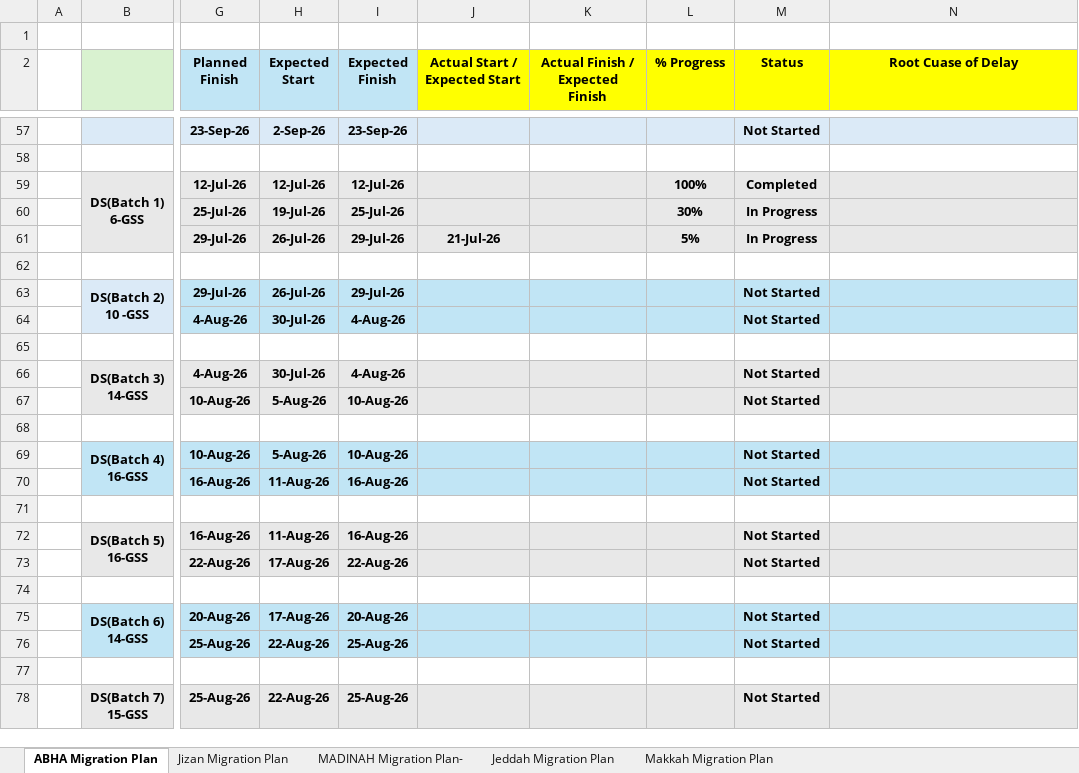
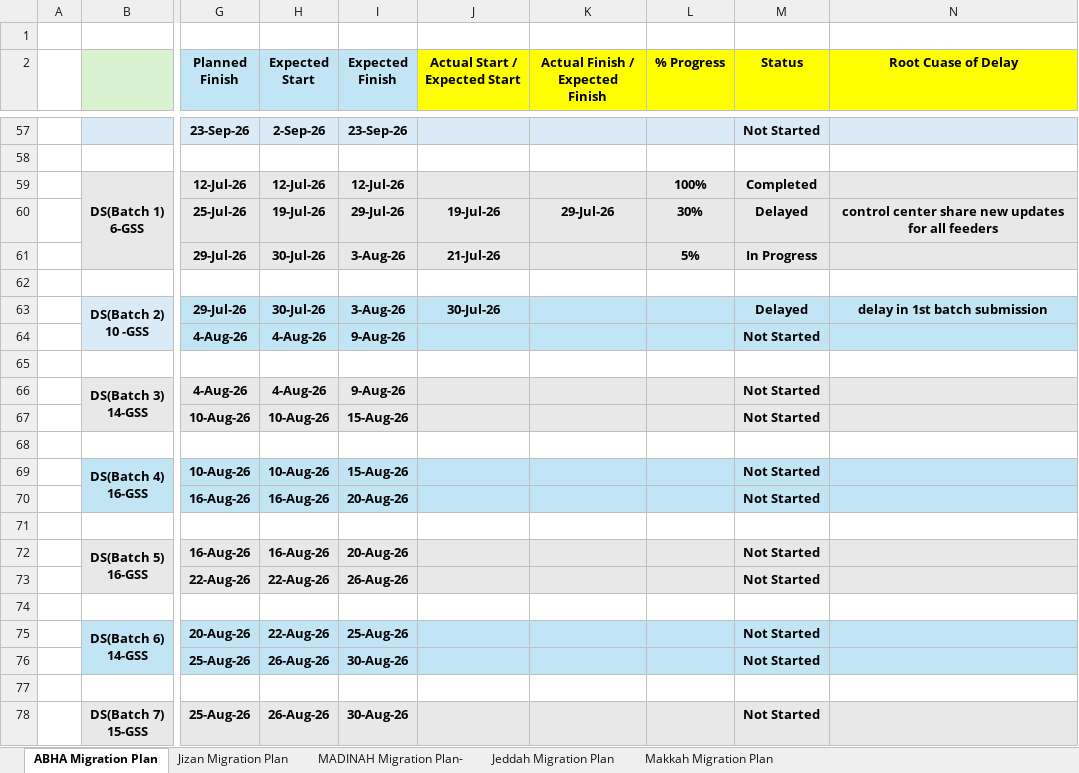
Before and after one commit to project-planning-dashboard/SDCC-Migration-Plan-Report, an Excel workbook: data.xlsx, sheet ABHA Migration Plan, drawn as a sheet; only a part is shown, gaps mark what is left out; values as stored, in another font and other column widths than the file's, no borders; charts and pictures and conditional formats not drawn; the diff covers the shown part only; the diff names each change by its address in the sheet, - before the commit and + after, or states it on an @@ line.

```diff
--- a/data.xlsx (sheet ABHA Migration Plan)
+++ b/data.xlsx (sheet ABHA Migration Plan)
-I60 (Expected Finish): 25-Jul-26
+I60 (Expected Finish): 29-Jul-26
-J60 (Actual Start / Expected Start): (empty)
+J60 (Actual Start / Expected Start): 19-Jul-26
-K60 (Actual Finish / Expected Finish): (empty)
+K60 (Actual Finish / Expected Finish): 29-Jul-26
-M60 (Status): In Progress
+M60 (Status): Delayed
-N60 (Root Cuase of Delay): (empty)
+N60 (Root Cuase of Delay): control center share new updates for all feeders
-H61 (Expected Start): 26-Jul-26
+H61 (Expected Start): 30-Jul-26
-I61 (Expected Finish): 29-Jul-26
+I61 (Expected Finish): 3-Aug-26
-H63 (Expected Start): 26-Jul-26
+H63 (Expected Start): 30-Jul-26
-I63 (Expected Finish): 29-Jul-26
+I63 (Expected Finish): 3-Aug-26
-J63 (Actual Start / Expected Start): (empty)
+J63 (Actual Start / Expected Start): 30-Jul-26
-M63 (Status): Not Started
+M63 (Status): Delayed
-N63 (Root Cuase of Delay): (empty)
+N63 (Root Cuase of Delay): delay in 1st batch submission
-H64 (Expected Start): 30-Jul-26
+H64 (Expected Start): 4-Aug-26
-I64 (Expected Finish): 4-Aug-26
+I64 (Expected Finish): 9-Aug-26
-H66 (Expected Start): 30-Jul-26
+H66 (Expected Start): 4-Aug-26
-I66 (Expected Finish): 4-Aug-26
+I66 (Expected Finish): 9-Aug-26
-H67 (Expected Start): 5-Aug-26
+H67 (Expected Start): 10-Aug-26
-I67 (Expected Finish): 10-Aug-26
+I67 (Expected Finish): 15-Aug-26
-H69 (Expected Start): 5-Aug-26
+H69 (Expected Start): 10-Aug-26
-I69 (Expected Finish): 10-Aug-26
+I69 (Expected Finish): 15-Aug-26
-H70 (Expected Start): 11-Aug-26
+H70 (Expected Start): 16-Aug-26
-I70 (Expected Finish): 16-Aug-26
+I70 (Expected Finish): 20-Aug-26
-H72 (Expected Start): 11-Aug-26
+H72 (Expected Start): 16-Aug-26
-I72 (Expected Finish): 16-Aug-26
+I72 (Expected Finish): 20-Aug-26
-H73 (Expected Start): 17-Aug-26
+H73 (Expected Start): 22-Aug-26
-I73 (Expected Finish): 22-Aug-26
+I73 (Expected Finish): 26-Aug-26
-H75 (Expected Start): 17-Aug-26
+H75 (Expected Start): 22-Aug-26
-I75 (Expected Finish): 20-Aug-26
+I75 (Expected Finish): 25-Aug-26
-H76 (Expected Start): 22-Aug-26
+H76 (Expected Start): 26-Aug-26
-I76 (Expected Finish): 25-Aug-26
+I76 (Expected Finish): 30-Aug-26
-H78 (Expected Start): 22-Aug-26
+H78 (Expected Start): 26-Aug-26
-I78 (Expected Finish): 25-Aug-26
+I78 (Expected Finish): 30-Aug-26
```
Also changed, not shown: 20 edited cells elsewhere in this sheet, sheet Jeddah Migration Plan, sheet MADINAH Migration Plan-, sheet Jizan Migration Plan, sheet Makkah Migration Plan, 1 other file.
